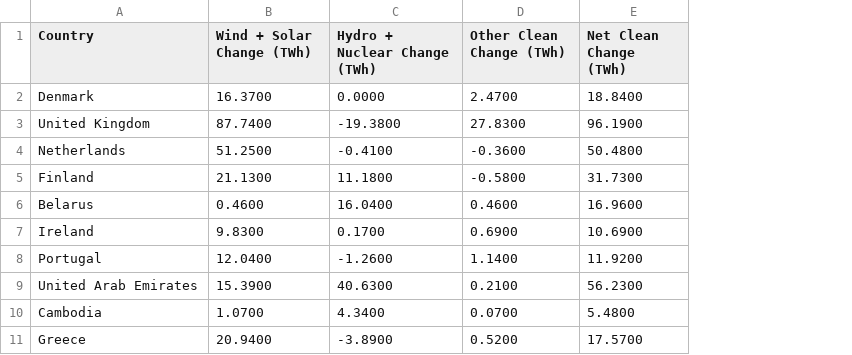
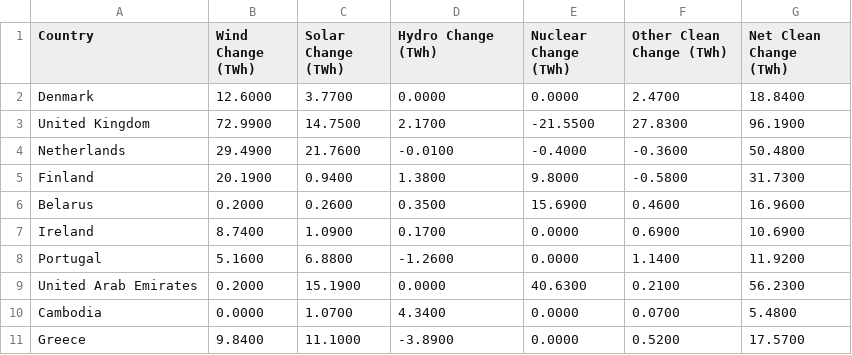
Before and after one commit to Yahtze/InfoViz-Aurum, a CSV file: reports/tables/q4_source_changes_twh.csv, drawn as a sheet; removed rows and columns are numbered as before the commit, all else as after; the diff names each change by its address in the sheet, - before the commit and + after, or states it on an @@ line.

```diff
--- a/reports/tables/q4_source_changes_twh.csv
+++ b/reports/tables/q4_source_changes_twh.csv
-column B (Wind + Solar Change (TWh)), rows 2-11: 16.3700 | 87.7400 | 51.2500 | 21.1300 | 0.4600 | 9.8300 | 12.0400 | 15.3900 | 1.0700 | 20.9400
+column B (Wind Change (TWh)), rows 2-11: 12.6000 | 72.9900 | 29.4900 | 20.1900 | 0.2000 | 8.7400 | 5.1600 | 0.2000 | 0.0000 | 9.8400
+column C (Solar Change (TWh)), rows 2-11: 3.7700 | 14.7500 | 21.7600 | 0.9400 | 0.2600 | 1.0900 | 6.8800 | 15.1900 | 1.0700 | 11.1000
+column E (Nuclear Change (TWh)), rows 2-11: 0.0000 | -21.5500 | -0.4000 | 9.8000 | 15.6900 | 0.0000 | 0.0000 | 40.6300 | 0.0000 | 0.0000
-D1: Hydro + Nuclear Change (TWh)
+D1: Hydro Change (TWh)
-D3 (Hydro Change (TWh)): -19.3800
+D3 (Hydro Change (TWh)): 2.1700
-D4 (Hydro Change (TWh)): -0.4100
+D4 (Hydro Change (TWh)): -0.0100
-D5 (Hydro Change (TWh)): 11.1800
+D5 (Hydro Change (TWh)): 1.3800
-D6 (Hydro Change (TWh)): 16.0400
+D6 (Hydro Change (TWh)): 0.3500
-D9 (Hydro Change (TWh)): 40.6300
+D9 (Hydro Change (TWh)): 0.0000
```
Also changed, not shown: reports/tables/feature_dictionary.csv, reports/tables/q4_source_changes_pp.csv, 12 other files.
